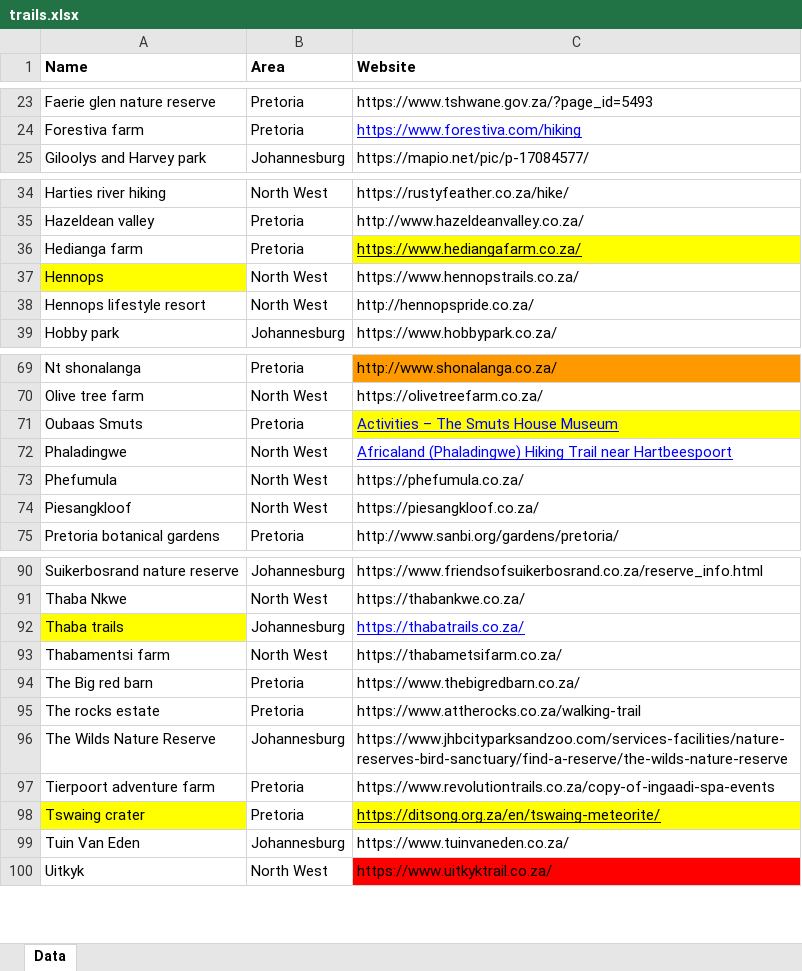
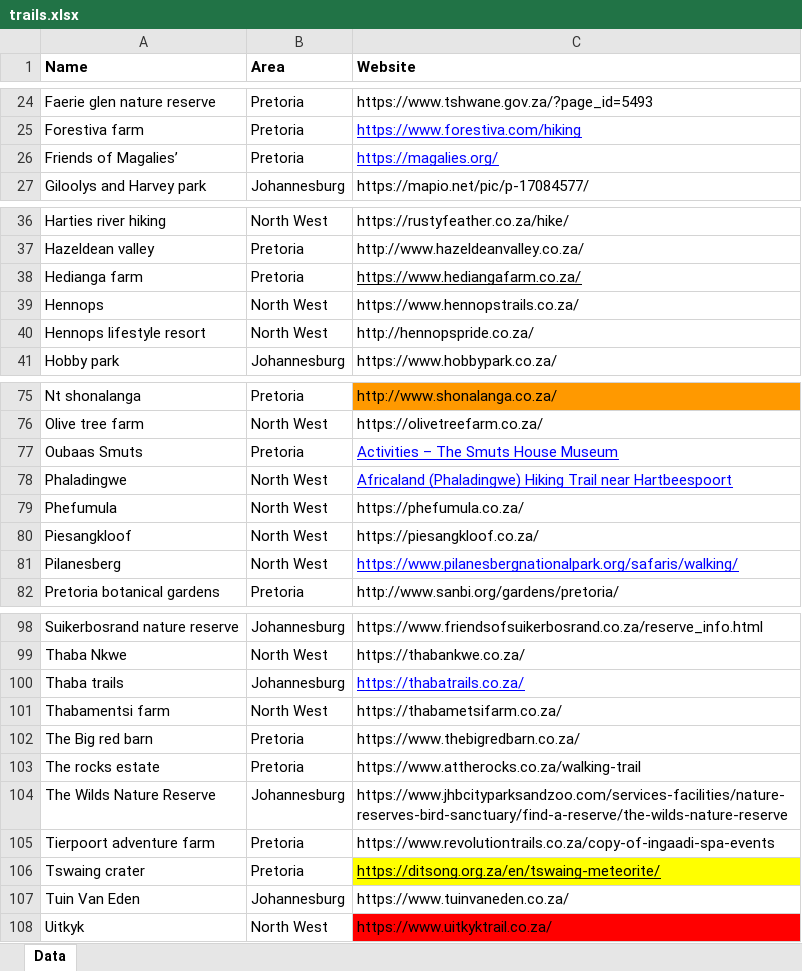
Before and after one commit to vkhosa/hiking-trails-pwa, an Excel workbook: trails.xlsx, sheet Data, drawn as a sheet; only a part is shown, gaps mark what is left out; values as stored, in another font and other column widths than the file's, no borders; charts and pictures not drawn; addresses are those after the commit; the diff covers the shown part only; the diff names each change by its address in the sheet, - before the commit and + after, or states it on an @@ line.

```diff
--- a/trails.xlsx (sheet Data)
+++ b/trails.xlsx (sheet Data)
+row 26: Friends of Magalies’ | Pretoria | https://magalies.org/
-C38 fill: #FFFF00
+C38 fill: none
-A39 fill: #FFFF00
+A39 fill: none
-C77 fill: #FFFF00
+C77 fill: none
+row 81: Pilanesberg | North West | https://www.pilanesbergnationalpark.org/safaris/walking/
-A100 fill: #FFFF00
+A100 fill: none
-A106 fill: #FFFF00
+A106 fill: none
```
Also changed, not shown: 6 added rows and cell formats elsewhere in this sheet.
